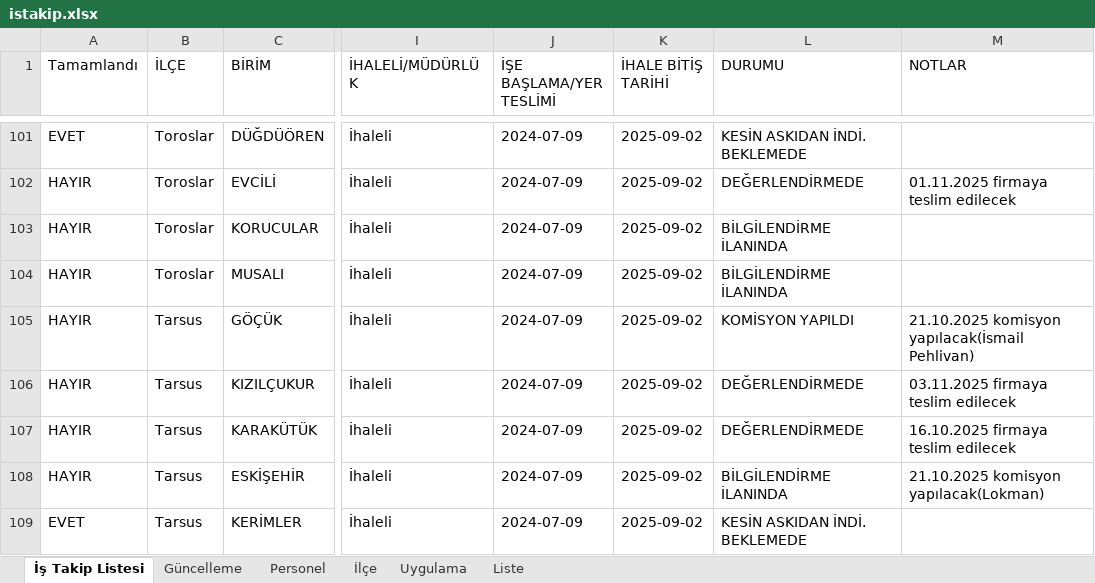
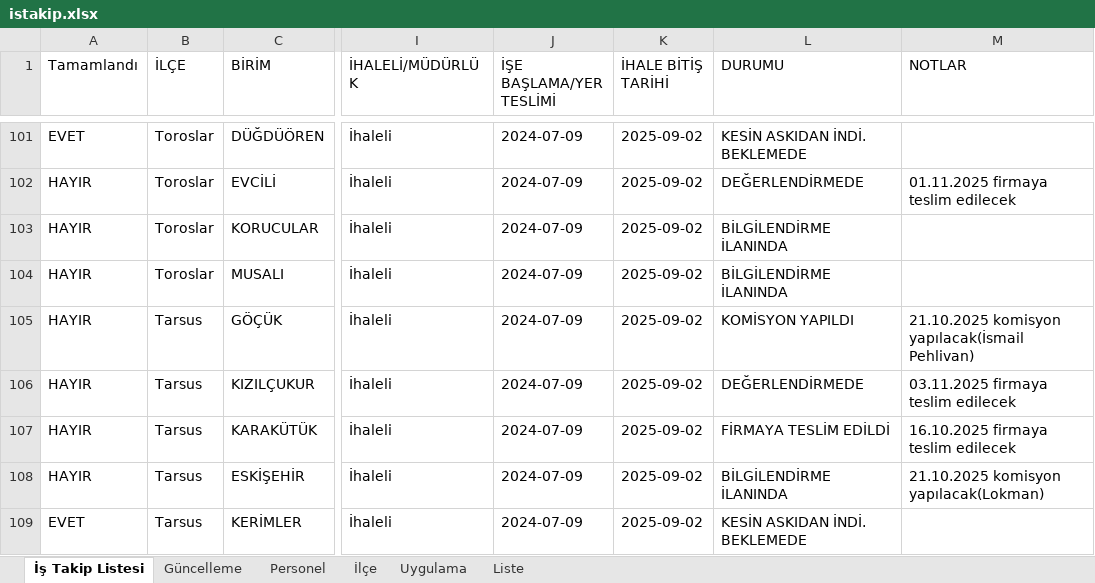
Before and after one commit to gokhangeo/mersinistakip, an Excel workbook: istakip.xlsx, sheet İş Takip Listesi, drawn as a sheet; only a part is shown, gaps mark what is left out; values as stored, in another font and other column widths than the file's, no borders; the diff names each change by its address in the sheet, - before the commit and + after, or states it on an @@ line.

Commit message:
İş Takip Güncellemesi - 26.10.2025 19:50:41

```diff
--- a/istakip.xlsx (sheet İş Takip Listesi)
+++ b/istakip.xlsx (sheet İş Takip Listesi)
-L107 (DURUMU): DEĞERLENDİRMEDE
+L107 (DURUMU): FİRMAYA TESLİM EDİLDİ
```
